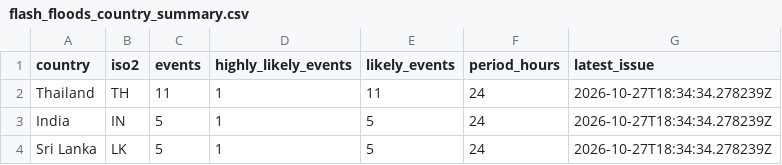
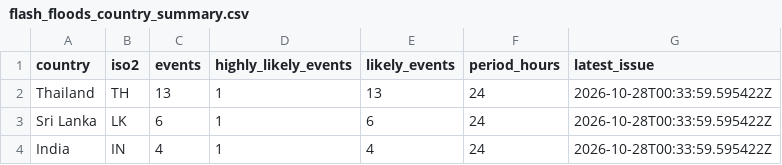
Before and after one commit to Dhihram/WHO_SEAR, a CSV file: outputs/2026-10-28/flash_floods_country_summary.csv, drawn as a sheet.

```diff
--- a/outputs/2026-10-28/flash_floods_country_summary.csv
+++ b/outputs/2026-10-28/flash_floods_country_summary.csv
@@ -1,4 +1,4 @@
 country,iso2,events,highly_likely_events,likely_events,period_hours,latest_issue
-Thailand,TH,11,1,11,24,2026-10-27T18:34:34.278239Z
-India,IN,5,1,5,24,2026-10-27T18:34:34.278239Z
-Sri Lanka,LK,5,1,5,24,2026-10-27T18:34:34.278239Z
+Thailand,TH,13,1,13,24,2026-10-28T00:33:59.595422Z
+Sri Lanka,LK,6,1,6,24,2026-10-28T00:33:59.595422Z
+India,IN,4,1,4,24,2026-10-28T00:33:59.595422Z
```
Also changed, not shown: outputs/2026-10-28/flash_floods_searo.csv, outputs/2026-10-28/hot_gauges.csv, 1 other file.
